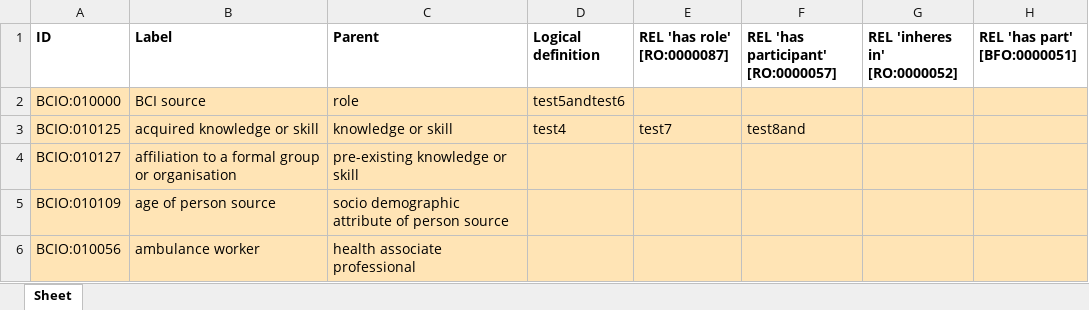
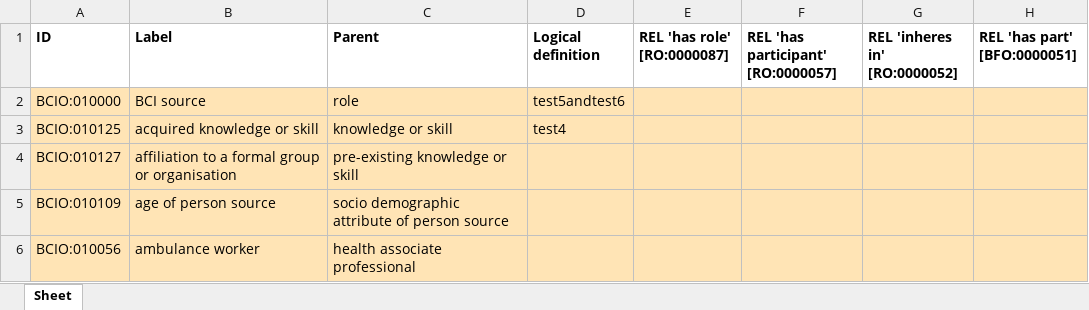
Before and after one commit to jannahastings/ontologies, an Excel workbook: Source/inputs/BCIO_Source.xlsx, sheet Sheet, drawn as a sheet; only a part is shown; values as stored, in another font and other column widths than the file's, no borders; the diff names each change by its address in the sheet, - before the commit and + after, or states it on an @@ line.

Commit message:
Updating BCIO_Source.xlsx

```diff
--- a/Source/inputs/BCIO_Source.xlsx (sheet Sheet)
+++ b/Source/inputs/BCIO_Source.xlsx (sheet Sheet)
-E3 (REL 'has role' [RO:0000087]): test7
+E3 (REL 'has role' [RO:0000087]): (empty)
-F3: test8and
+F3: (empty)
```
